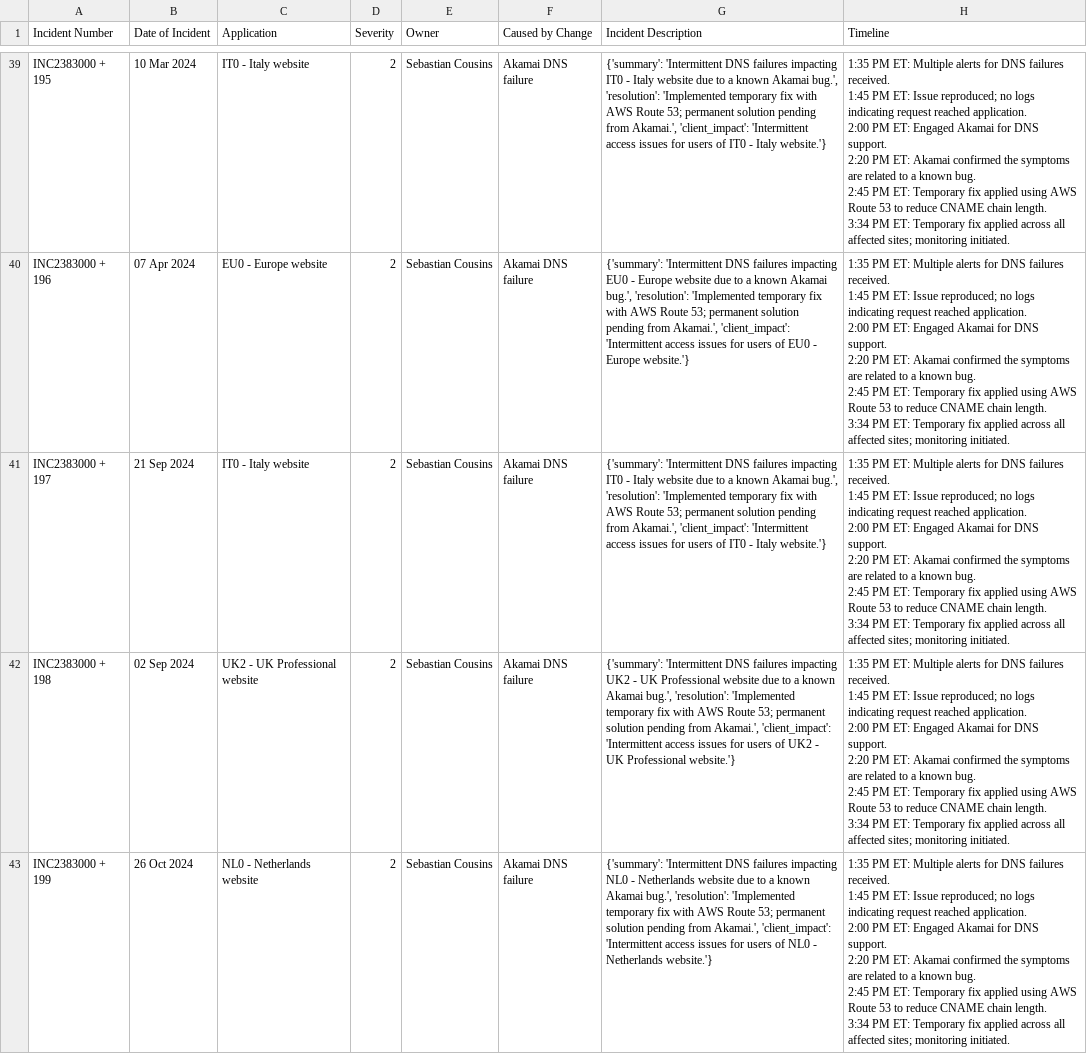
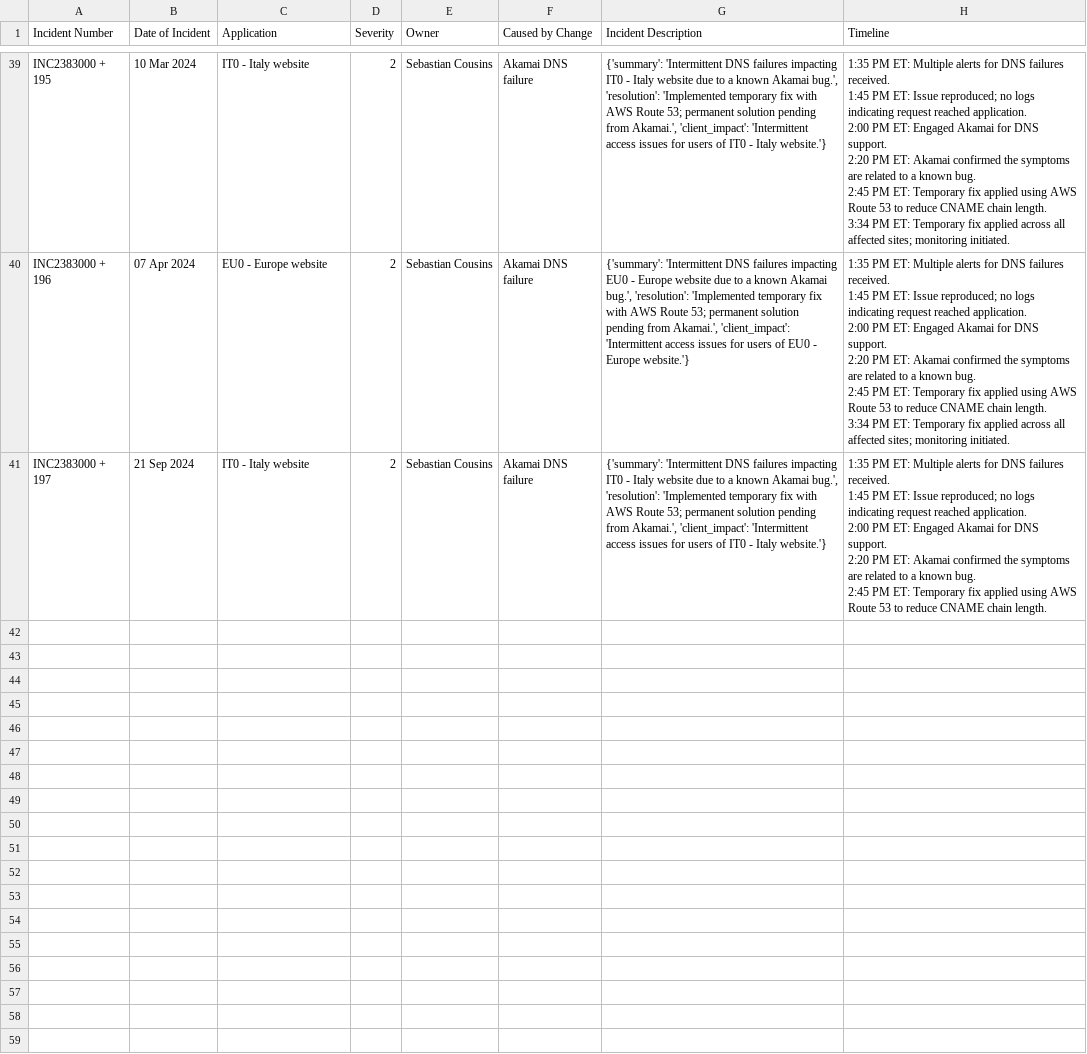
Before and after one commit to Naim08/IncidentDemo2, a CSV file: Generated_Incidents.csv, drawn as a sheet; only a part is shown, gaps mark what is left out.

Commit message:
Update Generated_Incidents.csv

```diff
--- a/Generated_Incidents.csv
+++ b/Generated_Incidents.csv
@@ -139,19 +139,8 @@ INC2383000 + 196,07 Apr 2024,EU0 - Europe website,2,Sebastian Cousins,Akamai DNS
 3:34 PM ET: Temporary fix applied across all affected sites; monitoring initiated."
-INC2383000 + 197,21 Sep 2024,IT0 - Italy website,2,Sebastian Cousins,Akamai DNS failure,"{'summary': 'Intermittent DNS failures impacting IT0 - Italy website due to a known Akamai bug.', 'resolution': 'Implemented temporary fix with AWS Route 53; permanent solution pending from Akamai.', 'client_impact': 'Intermittent access issues for users of IT0 - Italy website.'}","1:35 PM ET: Multiple alerts for DNS failures received.
-1:45 PM ET: Issue reproduced; no logs indicating request reached application.
-2:00 PM ET: Engaged Akamai for DNS support.
-2:20 PM ET: Akamai confirmed the symptoms are related to a known bug.
-2:45 PM ET: Temporary fix applied using AWS Route 53 to reduce CNAME chain length.
-3:34 PM ET: Temporary fix applied across all affected sites; monitoring initiated."
-INC2383000 + 198,02 Sep 2024,UK2 - UK Professional website,2,Sebastian Cousins,Akamai DNS failure,"{'summary': 'Intermittent DNS failures impacting UK2 - UK Professional website due to a known Akamai bug.', 'resolution': 'Implemented temporary fix with AWS Route 53; permanent solution pending from Akamai.', 'client_impact': 'Intermittent access issues for users of UK2 - UK Professional website.'}","1:35 PM ET: Multiple alerts for DNS failures received.
-1:45 PM ET: Issue reproduced; no logs indicating request reached application.
-2:00 PM ET: Engaged Akamai for DNS support.
-2:20 PM ET: Akamai confirmed the symptoms are related to a known bug.
-2:45 PM ET: Temporary fix applied using AWS Route 53 to reduce CNAME chain length.
-3:34 PM ET: Temporary fix applied across all affected sites; monitoring initiated."
-INC2383000 + 199,26 Oct 2024,NL0 - Netherlands website,2,Sebastian Cousins,Akamai DNS failure,"{'summary': 'Intermittent DNS failures impacting NL0 - Netherlands website due to a known Akamai bug.', 'resolution': 'Implemented temporary fix with AWS Route 53; permanent solution pending from Akamai.', 'client_impact': 'Intermittent access issues for users of NL0 - Netherlands website.'}","1:35 PM ET: Multiple alerts for DNS failures received.
-1:45 PM ET: Issue reproduced; no logs indicating request reached application.
-2:00 PM ET: Engaged Akamai for DNS support.
-2:20 PM ET: Akamai confirmed the symptoms are related to a known bug.
-2:45 PM ET: Temporary fix applied using AWS Route 53 to reduce CNAME chain length.
-3:34 PM ET: Temporary fix applied across all affected sites; monitoring initiated."
+INC2383000 + 197,21 Sep 2024,IT0 - Italy website,2,Sebastian Cousins,Akamai DNS failure,"{'summary': 'Intermittent DNS failures impacting IT0 - Italy website due to a known Akamai bug.', 'resolution': 'Implemented temporary fix with AWS Route 53; permanent solution pending from Akamai.', 'client_impact': 'Intermittent access issues for users of IT0 - Italy website.'}","1:35 PM ET: Multiple alerts for DNS failures received.
+1:45 PM ET: Issue reproduced; no logs indicating request reached application.
+2:00 PM ET: Engaged Akamai for DNS support.
+2:20 PM ET: Akamai confirmed the symptoms are related to a known bug.
+2:45 PM ET: Temporary fix applied using AWS Route 53 to reduce CNAME chain length.
+
+
```
